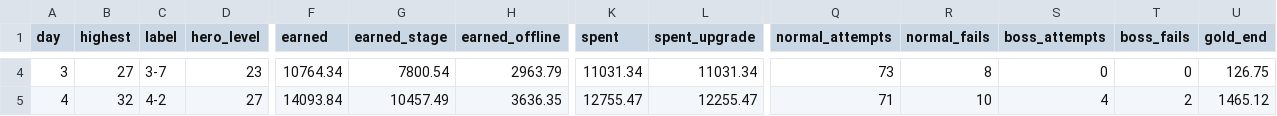
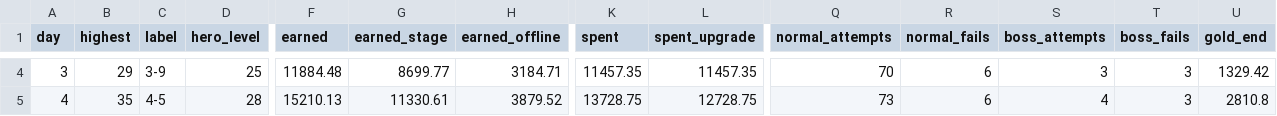
Before and after one commit to pockta11/solohero, a CSV file: _bmad-output/implementation-artifacts/balance/sim-days-no-ads.csv, drawn as a sheet; only a part is shown, gaps mark what is left out; the diff covers the shown part only; the diff names each change by its address in the sheet, - before the commit and + after, or states it on an @@ line.

```diff
--- a/_bmad-output/implementation-artifacts/balance/sim-days-no-ads.csv
+++ b/_bmad-output/implementation-artifacts/balance/sim-days-no-ads.csv
-B4 (highest): 27
+B4 (highest): 29
-C4 (label): 3-7
+C4 (label): 3-9
-D4 (hero_level): 23
+D4 (hero_level): 25
-F4 (earned): 10764.34
+F4 (earned): 11884.48
-G4 (earned_stage): 7800.54
+G4 (earned_stage): 8699.77
-H4 (earned_offline): 2963.79
+H4 (earned_offline): 3184.71
-K4 (spent): 11031.34
+K4 (spent): 11457.35
-L4 (spent_upgrade): 11031.34
+L4 (spent_upgrade): 11457.35
-Q4 (normal_attempts): 73
+Q4 (normal_attempts): 70
-R4 (normal_fails): 8
+R4 (normal_fails): 6
-S4 (boss_attempts): 0
+S4 (boss_attempts): 3
-T4 (boss_fails): 0
+T4 (boss_fails): 3
-U4 (gold_end): 126.75
+U4 (gold_end): 1329.42
-B5 (highest): 32
+B5 (highest): 35
-C5 (label): 4-2
+C5 (label): 4-5
-D5 (hero_level): 27
+D5 (hero_level): 28
-F5 (earned): 14093.84
+F5 (earned): 15210.13
-G5 (earned_stage): 10457.49
+G5 (earned_stage): 11330.61
-H5 (earned_offline): 3636.35
+H5 (earned_offline): 3879.52
-K5 (spent): 12755.47
+K5 (spent): 13728.75
-L5 (spent_upgrade): 12255.47
+L5 (spent_upgrade): 12728.75
-Q5 (normal_attempts): 71
+Q5 (normal_attempts): 73
-R5 (normal_fails): 10
+R5 (normal_fails): 6
-T5 (boss_fails): 2
+T5 (boss_fails): 3
-U5 (gold_end): 1465.12
+U5 (gold_end): 2810.8
```
Also changed, not shown: 62 edited cells elsewhere in this file, _bmad-output/implementation-artifacts/balance/sim-days-ads.csv, _bmad-output/implementation-artifacts/balance/sim-stages-ads.csv, 25 other files.
